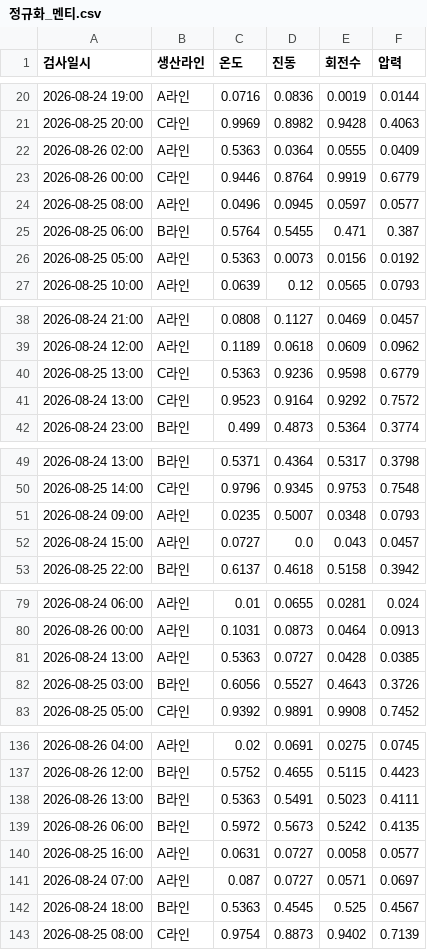
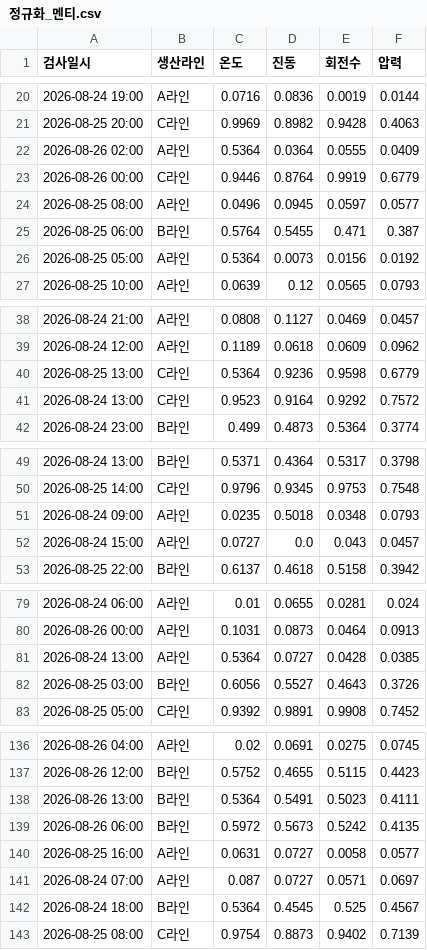
Before and after one commit to DesignDeepLearning-7Group/GroupStudy, a CSV file: 20260831/정규화_멘티.csv, drawn as a sheet; only a part is shown, gaps mark what is left out; the diff covers the shown part only.

```diff
--- a/20260831/정규화_멘티.csv
+++ b/20260831/정규화_멘티.csv
@@ -21,3 +21,3 @@
 2026-08-25 20:00,C라인,0.9969,0.8982,0.9428,0.4063
-2026-08-26 02:00,A라인,0.5363,0.0364,0.0555,0.0409
+2026-08-26 02:00,A라인,0.5364,0.0364,0.0555,0.0409
 2026-08-26 00:00,C라인,0.9446,0.8764,0.9919,0.6779
@@ -25,3 +25,3 @@
 2026-08-25 06:00,B라인,0.5764,0.5455,0.471,0.387
-2026-08-25 05:00,A라인,0.5363,0.0073,0.0156,0.0192
+2026-08-25 05:00,A라인,0.5364,0.0073,0.0156,0.0192
 2026-08-25 10:00,A라인,0.0639,0.12,0.0565,0.0793
@@ -39,3 +39,3 @@
 2026-08-24 12:00,A라인,0.1189,0.0618,0.0609,0.0962
-2026-08-25 13:00,C라인,0.5363,0.9236,0.9598,0.6779
+2026-08-25 13:00,C라인,0.5364,0.9236,0.9598,0.6779
 2026-08-24 13:00,C라인,0.9523,0.9164,0.9292,0.7572
@@ -50,3 +50,3 @@
 2026-08-25 14:00,C라인,0.9796,0.9345,0.9753,0.7548
-2026-08-24 09:00,A라인,0.0235,0.5007,0.0348,0.0793
+2026-08-24 09:00,A라인,0.0235,0.5018,0.0348,0.0793
 2026-08-24 15:00,A라인,0.0727,0.0,0.043,0.0457
@@ -80,3 +80,3 @@
 2026-08-26 00:00,A라인,0.1031,0.0873,0.0464,0.0913
-2026-08-24 13:00,A라인,0.5363,0.0727,0.0428,0.0385
+2026-08-24 13:00,A라인,0.5364,0.0727,0.0428,0.0385
 2026-08-25 03:00,B라인,0.6056,0.5527,0.4643,0.3726
@@ -137,3 +137,3 @@
 2026-08-26 12:00,B라인,0.5752,0.4655,0.5115,0.4423
-2026-08-26 13:00,B라인,0.5363,0.5491,0.5023,0.4111
+2026-08-26 13:00,B라인,0.5364,0.5491,0.5023,0.4111
 2026-08-26 06:00,B라인,0.5972,0.5673,0.5242,0.4135
@@ -141,3 +141,3 @@
 2026-08-24 07:00,A라인,0.087,0.0727,0.0571,0.0697
-2026-08-24 18:00,B라인,0.5363,0.4545,0.525,0.4567
+2026-08-24 18:00,B라인,0.5364,0.4545,0.525,0.4567
 2026-08-25 08:00,C라인,0.9754,0.8873,0.9402,0.7139
```
Also changed, not shown: 2 edited cells elsewhere in this file, 20260831/정제결과_멘티.csv, 1 other file.
